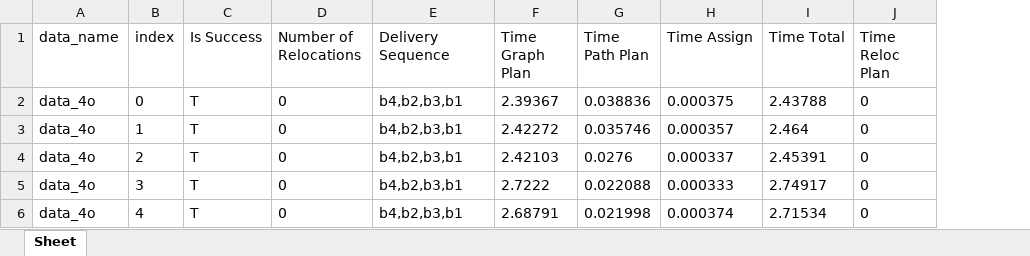
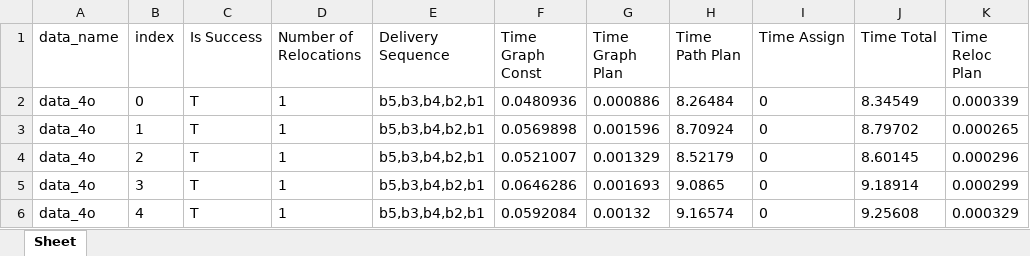
Before and after one commit to fluentrobotics/ReloPush, an Excel workbook: log/data_4o.xlsx, sheet Sheet, drawn as a sheet; only a part is shown; values as stored, in another font and other column widths than the file's, no borders; addresses are those after the commit; the diff covers the shown part only; the diff names each change by its address in the sheet, - before the commit and + after, or states it on an @@ line.

```diff
--- a/log/data_4o.xlsx (sheet Sheet)
+++ b/log/data_4o.xlsx (sheet Sheet)
+column F (Time Graph Const), rows 2-6: 0.0480936 | 0.0569898 | 0.0521007 | 0.0646286 | 0.0592084
-D2:D6 (Number of Relocations): 0
+D2:D6 (Number of Relocations): 1
-E2:E6 (Delivery Sequence): b4,b2,b3,b1
+E2:E6 (Delivery Sequence): b5,b3,b4,b2,b1
-G2 (Time Graph Plan): 2.39367
+G2 (Time Graph Plan): 0.000886
-H2 (Time Path Plan): 0.038836
+H2 (Time Path Plan): 8.26484
-I2 (Time Assign): 0.000375
+I2 (Time Assign): 0
-J2 (Time Total): 2.43788
+J2 (Time Total): 8.34549
-K2 (Time Reloc Plan): 0
+K2 (Time Reloc Plan): 0.000339
-G3 (Time Graph Plan): 2.42272
+G3 (Time Graph Plan): 0.001596
-H3 (Time Path Plan): 0.035746
+H3 (Time Path Plan): 8.70924
-I3 (Time Assign): 0.000357
+I3 (Time Assign): 0
-J3 (Time Total): 2.464
+J3 (Time Total): 8.79702
-K3 (Time Reloc Plan): 0
+K3 (Time Reloc Plan): 0.000265
-G4 (Time Graph Plan): 2.42103
+G4 (Time Graph Plan): 0.001329
-H4 (Time Path Plan): 0.0276
+H4 (Time Path Plan): 8.52179
-I4 (Time Assign): 0.000337
+I4 (Time Assign): 0
-J4 (Time Total): 2.45391
+J4 (Time Total): 8.60145
-K4 (Time Reloc Plan): 0
+K4 (Time Reloc Plan): 0.000296
-G5 (Time Graph Plan): 2.7222
+G5 (Time Graph Plan): 0.001693
-H5 (Time Path Plan): 0.022088
+H5 (Time Path Plan): 9.0865
-I5 (Time Assign): 0.000333
+I5 (Time Assign): 0
-J5 (Time Total): 2.74917
+J5 (Time Total): 9.18914
-K5 (Time Reloc Plan): 0
+K5 (Time Reloc Plan): 0.000299
-G6 (Time Graph Plan): 2.68791
+G6 (Time Graph Plan): 0.00132
-H6 (Time Path Plan): 0.021998
+H6 (Time Path Plan): 9.16574
-I6 (Time Assign): 0.000374
+I6 (Time Assign): 0
-J6 (Time Total): 2.71534
+J6 (Time Total): 9.25608
-K6 (Time Reloc Plan): 0
+K6 (Time Reloc Plan): 0.000329
```
Also changed, not shown: 665 edited cells elsewhere in this sheet, log/data_3o_2.xlsx, 27 other files.
